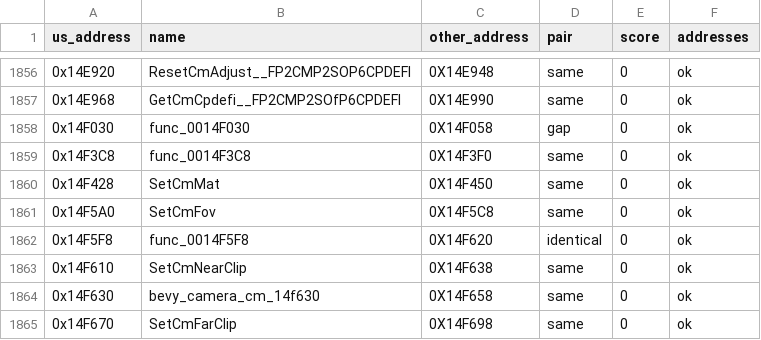
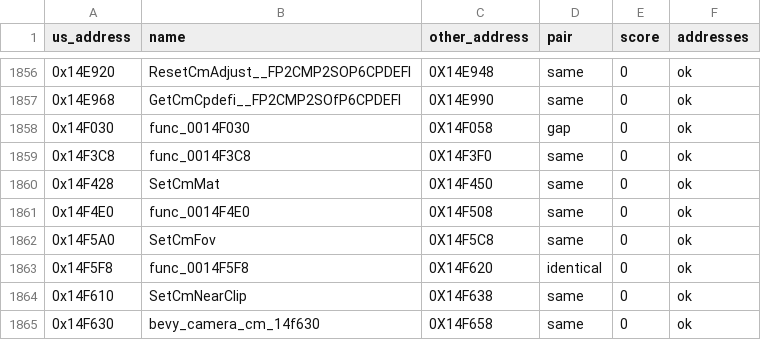
Before and after one commit to OpenThievius/sly2-decomp, a TSV file: config/eu/c_status.tsv, drawn as a sheet; only a part is shown, gaps mark what is left out; the shorter side is filled out with more unchanged rows.

```diff
--- a/config/eu/c_status.tsv
+++ b/config/eu/c_status.tsv
@@ -1860,2 +1860,3 @@ us_address	name	other_address	pair	score	addresses
 0x14F428	SetCmMat	0X14F450	same	0	ok
+0x14F4E0	func_0014F4E0	0X14F508	same	0	ok
 0x14F5A0	SetCmFov	0X14F5C8	same	0	ok
```
Also changed, not shown: nonmatching/MANIFEST.tsv, src/MANIFEST.tsv, 8 other files.
